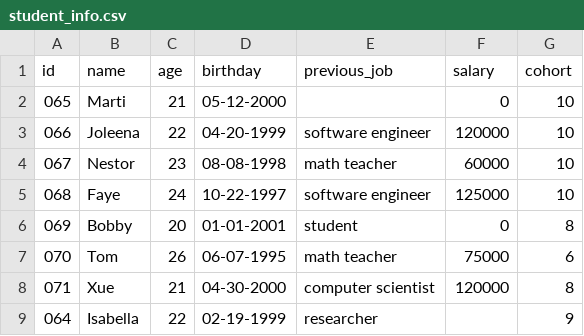
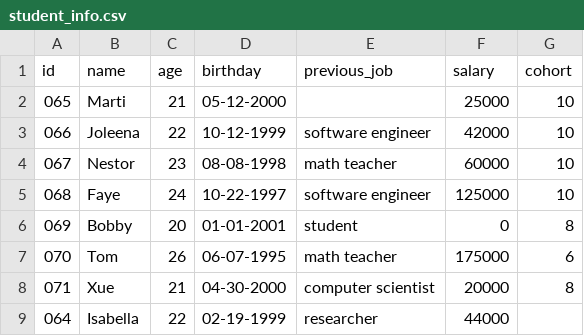
Before and after one commit to neteodorochavez/msds610-eda-pandas, a CSV file: data/student_info.csv, drawn as a sheet.

```diff
--- a/data/student_info.csv
+++ b/data/student_info.csv
@@ -1,4 +1,4 @@
 id,name,age,birthday,previous_job,salary,cohort
-065,Marti,21,05-12-2000,,0,10
-066,Joleena,22,04-20-1999,software engineer,120000,10
+065,Marti,21,05-12-2000,,25000,10
+066,Joleena,22,10-12-1999,software engineer,42000,10
 067,Nestor,23,08-08-1998,math teacher,60000,10
@@ -6,4 +6,4 @@ id,name,age,birthday,previous_job,salary,cohort
 069,Bobby,20,01-01-2001,student,0,8
-070,Tom,26,06-07-1995,math teacher,75000,6
-071,Xue,21,04-30-2000,computer scientist,120000,8
-064,Isabella,22,02-19-1999,researcher,,9
+070,Tom,26,06-07-1995,math teacher,175000,6
+071,Xue,21,04-30-2000,computer scientist,20000,8
+064,Isabella,22,02-19-1999,researcher,44000,
```
Also changed, not shown: 3 other files.
